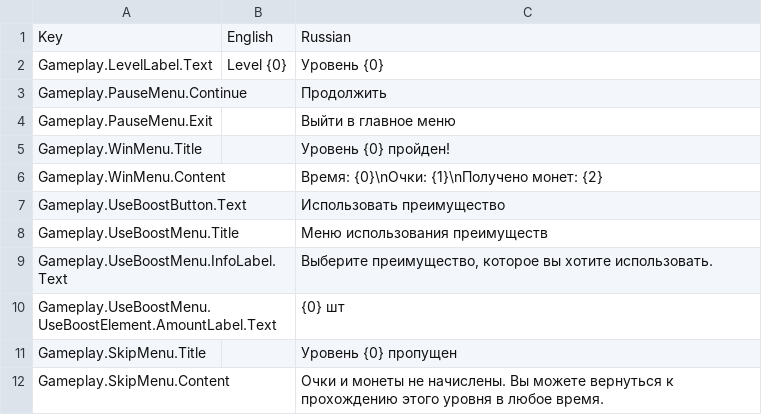
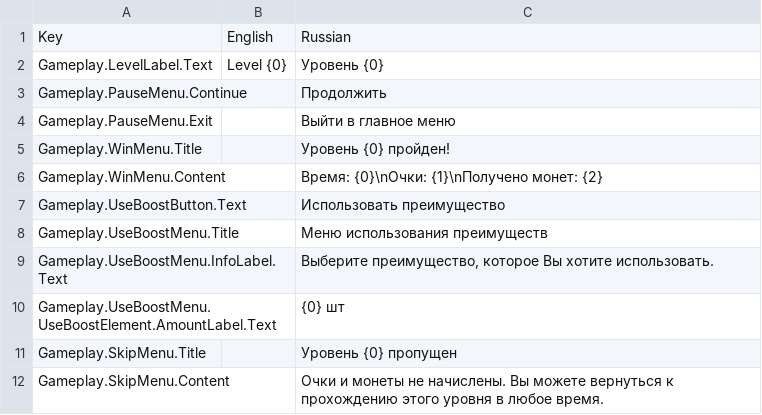
Before and after one commit to gslprod/Connect-It-game, a CSV file: Assets/Resources/Localization/Gameplay.csv, drawn as a sheet.

```diff
--- a/Assets/Resources/Localization/Gameplay.csv
+++ b/Assets/Resources/Localization/Gameplay.csv
@@ -8,3 +8,3 @@ Gameplay.UseBoostButton.Text,,Использовать преимущество
 Gameplay.UseBoostMenu.Title,,Меню использования преимуществ
-Gameplay.UseBoostMenu.InfoLabel.Text,,"Выберите преимущество, которое вы хотите использовать."
+Gameplay.UseBoostMenu.InfoLabel.Text,,"Выберите преимущество, которое Вы хотите использовать."
 Gameplay.UseBoostMenu.UseBoostElement.AmountLabel.Text,,{0} шт
```
Also changed, not shown: Assets/Resources/Localization/DialogBox.csv, Assets/Resources/Localization/Items.csv, 51 other files.
